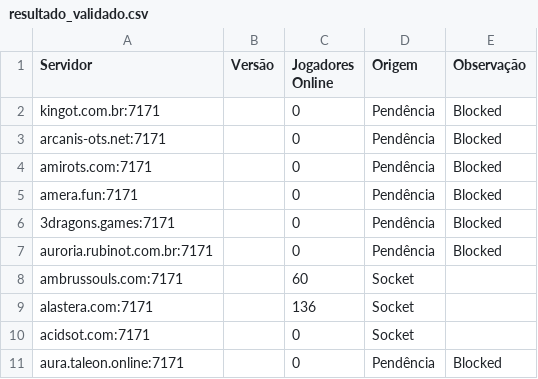
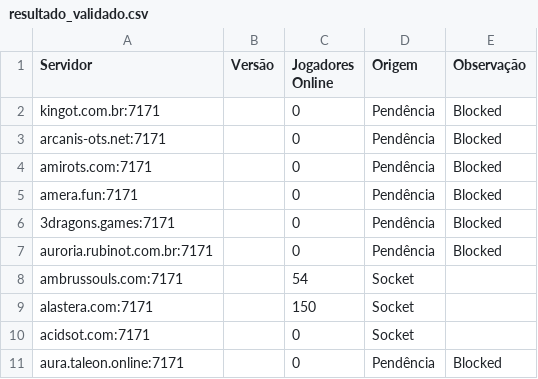
Before and after one commit to jose-roberto-barcelos/Royal_ot_server_list_13, a CSV file: resultado_validado.csv, drawn as a sheet.

```diff
--- a/resultado_validado.csv
+++ b/resultado_validado.csv
@@ -7,4 +7,4 @@ amera.fun:7171,,0,Pendência,Blocked
 auroria.rubinot.com.br:7171,,0,Pendência,Blocked
-ambrussouls.com:7171,,60,Socket,
-alastera.com:7171,,136,Socket,
+ambrussouls.com:7171,,54,Socket,
+alastera.com:7171,,150,Socket,
 acidsot.com:7171,,0,Socket,
```
Also changed, not shown: ranking_final.csv.
